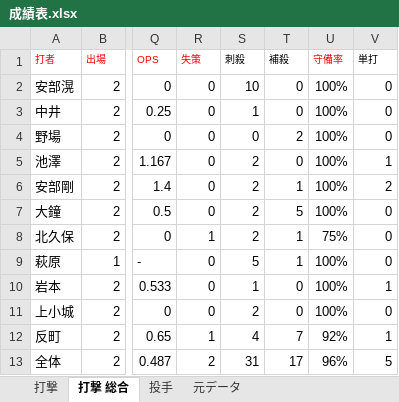
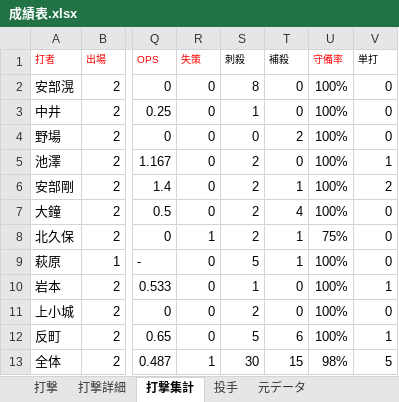
Before and after one commit to beta-zelkova/25, an Excel workbook: 成績表.xlsx, sheet 打撃集計, drawn as a sheet; only a part is shown, gaps mark what is left out; values as stored, in another font and other column widths than the file's, no borders; the diff names each change by its address in the sheet, - before the commit and + after, or states it on an @@ line.

```diff
--- a/成績表.xlsx (sheet 打撃集計)
+++ b/成績表.xlsx (sheet 打撃集計)
-sheet tab: 打撃 総合
+sheet tab: 打撃集計
+sheet tab: 打撃詳細
-S2 (刺殺): 10
+S2 (刺殺): 8
-T7 (補殺): 5
+T7 (補殺): 4
-R12 (失策): 1
+R12 (失策): 0
-S12 (刺殺): 4
+S12 (刺殺): 5
-T12 (補殺): 7
+T12 (補殺): 6
-U12 (守備率): 92%
+U12 (守備率): 100%
-R13 (失策): 2
+R13 (失策): 1
-S13 (刺殺): 31
+S13 (刺殺): 30
-T13 (補殺): 17
+T13 (補殺): 15
-U13 (守備率): 96%
+U13 (守備率): 98%
```
Also changed, not shown: sheet 元データ, sheet 打撃, formulas that keep their value, 4 other files.
